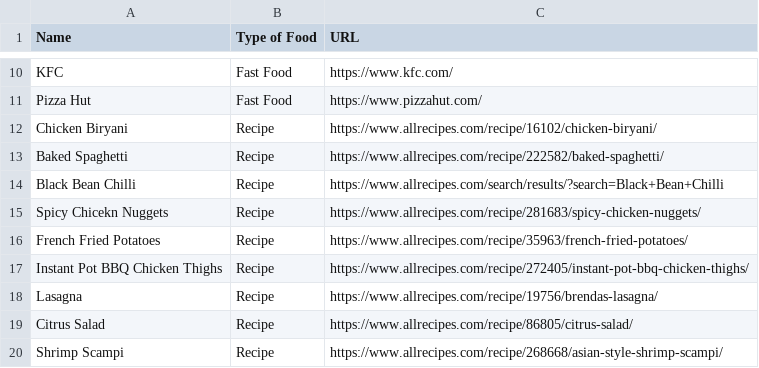
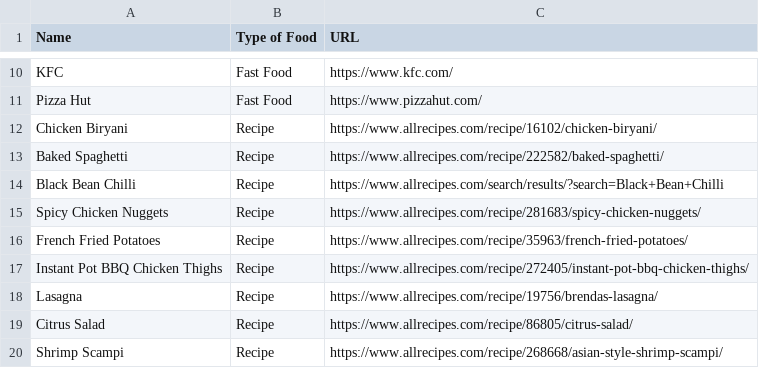
Before and after one commit to FranckSomarriba/MealChooser, a CSV file: mealchooser/mealchooser.csv, drawn as a sheet; only a part is shown, gaps mark what is left out.

```diff
--- a/mealchooser/mealchooser.csv
+++ b/mealchooser/mealchooser.csv
@@ -14,3 +14,3 @@ Baked Spaghetti,Recipe,https://www.allrecipes.com/recipe/222582/baked-spaghetti/
 Black Bean Chilli,Recipe,https://www.allrecipes.com/search/results/?search=Black+Bean+Chilli
-Spicy Chicekn Nuggets,Recipe,https://www.allrecipes.com/recipe/281683/spicy-chicken-nuggets/
+Spicy Chicken Nuggets,Recipe,https://www.allrecipes.com/recipe/281683/spicy-chicken-nuggets/
 French Fried Potatoes,Recipe,https://www.allrecipes.com/recipe/35963/french-fried-potatoes/
```
Also changed, not shown: 13 other files.
